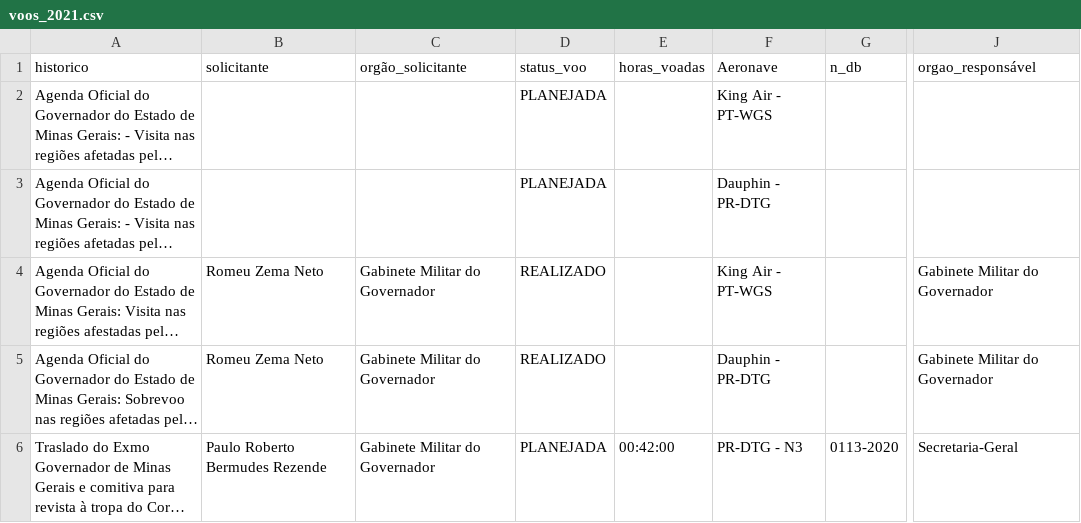
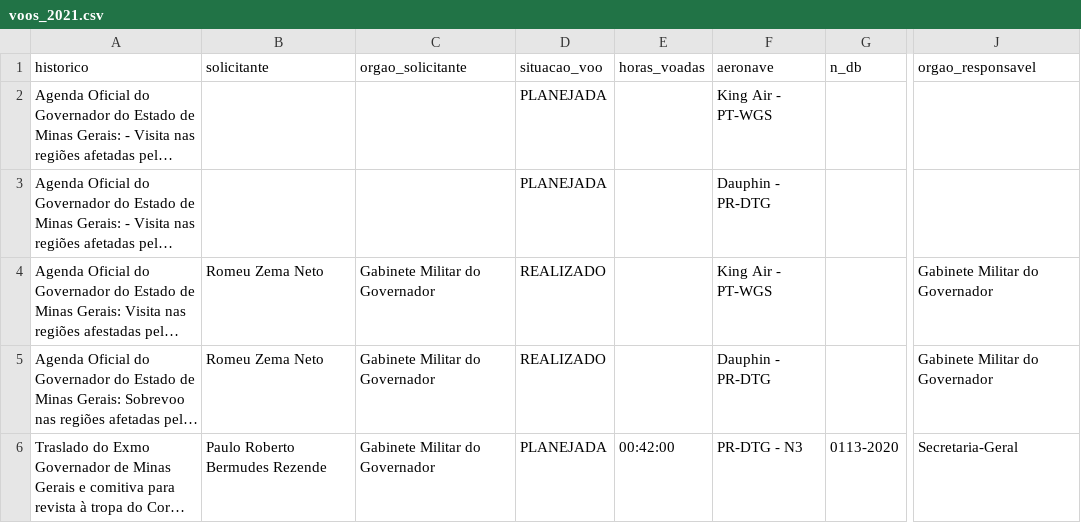
Before and after one commit to transparencia-mg/voos_oficiais_governador, a CSV file: docs/data/normalized/voos_2021.csv, drawn as a sheet; only a part is shown, gaps mark what is left out; long unchanged cells end in …; the diff names each change by its address in the sheet, - before the commit and + after, or states it on an @@ line.

Commit message:
Update voos_2021.csv

```diff
--- a/docs/data/normalized/voos_2021.csv
+++ b/docs/data/normalized/voos_2021.csv
-C1: orgão_solicitante
+C1: orgao_solicitante
-D1: status_voo
+D1: situacao_voo
-F1: Aeronave
+F1: aeronave
-J1: orgao_responsável
+J1: orgao_responsavel
```
